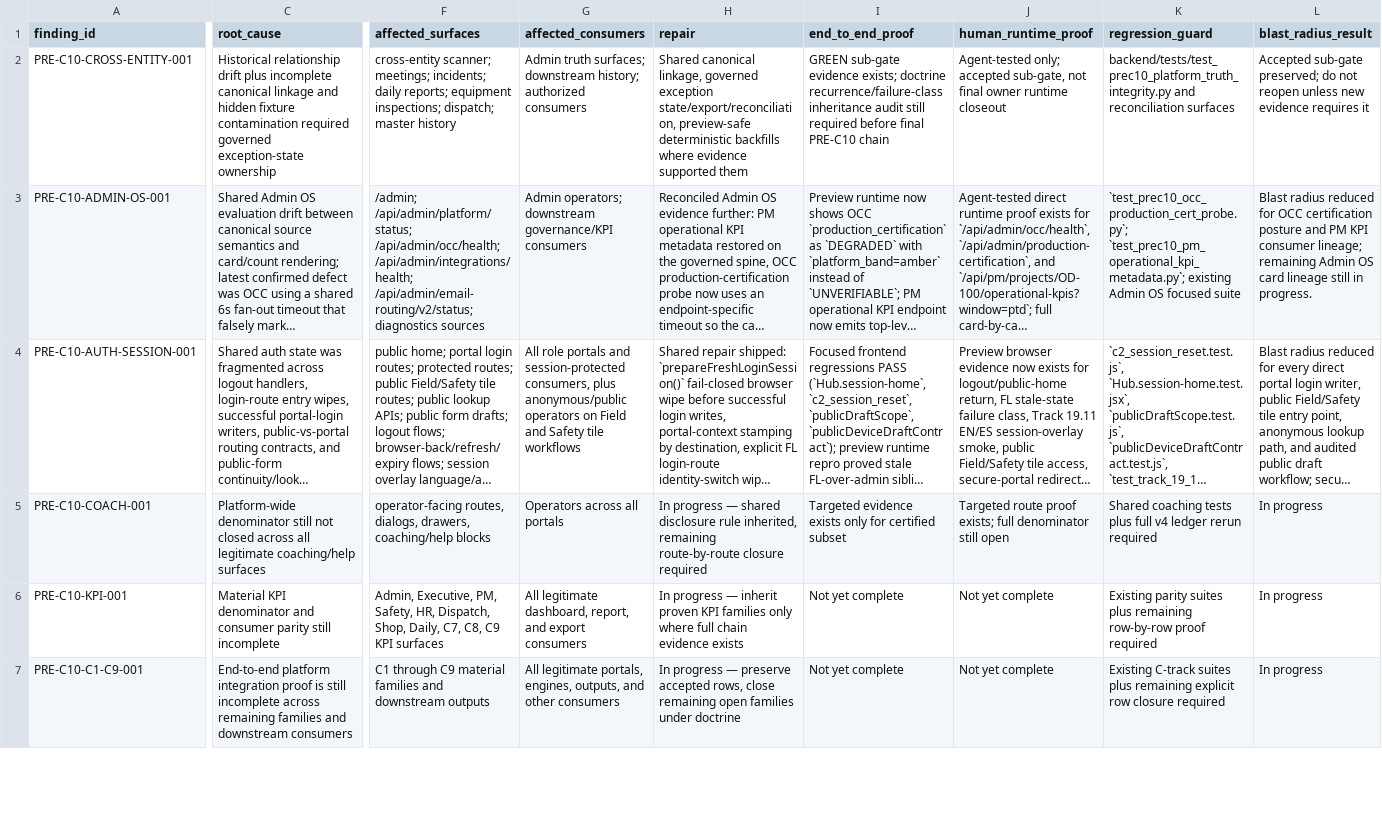
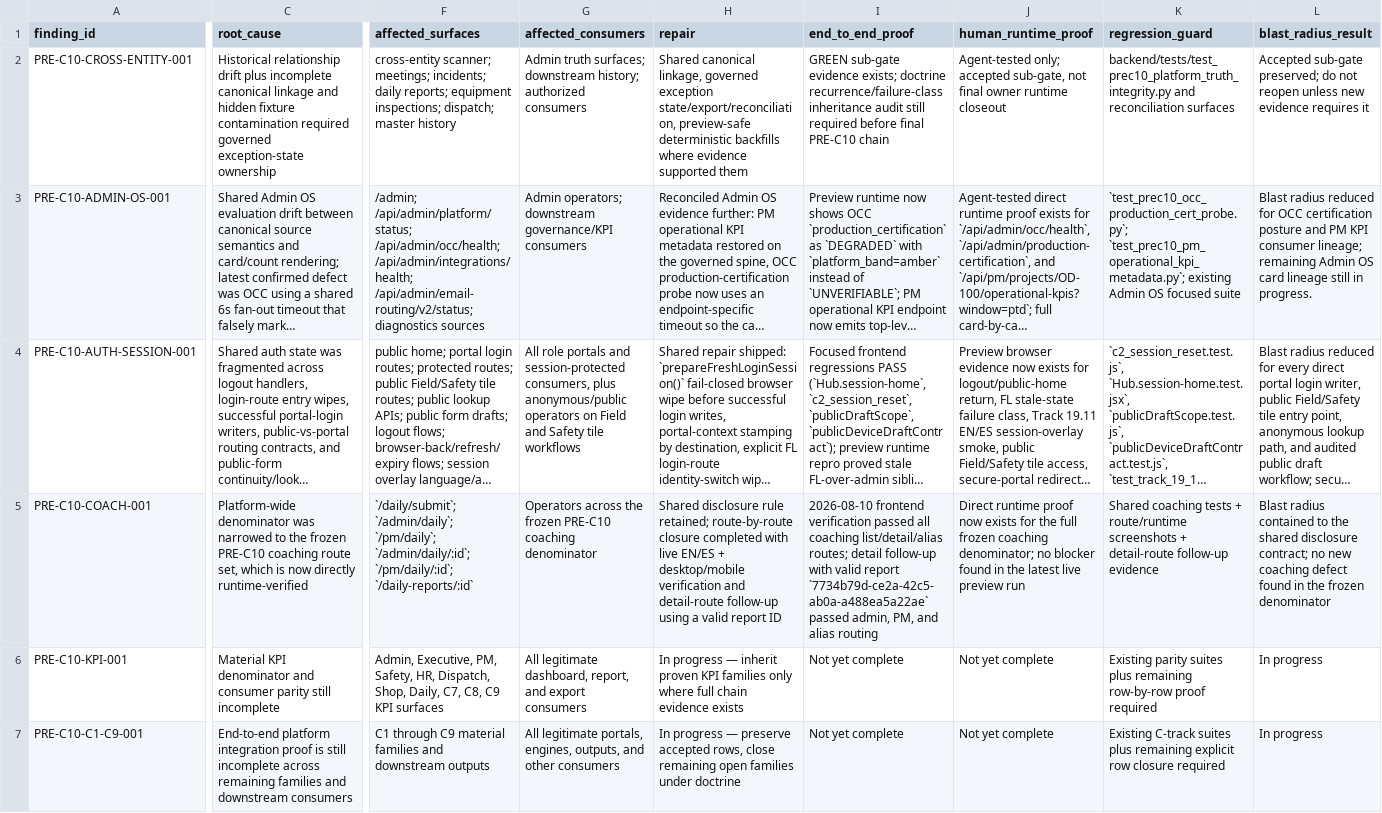
Before and after one commit to Judd-19851202/MASCI-OPS-08-15-26-11-30am, a CSV file: docs/governance/PERMANENT_FIX_CLOSURE_REGISTER.csv, drawn as a sheet; only a part is shown, gaps mark what is left out; long unchanged cells end in …; the diff covers the shown part only; the diff names each change by its address in the sheet, - before the commit and + after, or states it on an @@ line.

```diff
--- a/docs/governance/PERMANENT_FIX_CLOSURE_REGISTER.csv
+++ b/docs/governance/PERMANENT_FIX_CLOSURE_REGISTER.csv
-C5 (root_cause): Platform-wide denominator still not closed across all legitimate coaching/help surfaces
+C5 (root_cause): Platform-wide denominator was narrowed to the frozen PRE-C10 coaching route set, which is now directly runtime-verified
-F5 (affected_surfaces): operator-facing routes, dialogs, drawers, coaching/help blocks
+F5 (affected_surfaces): `/daily/submit`; `/admin/daily`; `/pm/daily`; `/admin/daily/:id`; `/pm/daily/:id`; `/daily-reports/:id`
-G5 (affected_consumers): Operators across all portals
+G5 (affected_consumers): Operators across the frozen PRE-C10 coaching denominator
-H5 (repair): In progress — shared disclosure rule inherited, remaining route-by-route closure required
+H5 (repair): Shared disclosure rule retained; route-by-route closure completed with live EN/ES + desktop/mobile verification and detail-route follow-up using a valid report ID
-I5 (end_to_end_proof): Targeted evidence exists only for certified subset
+I5 (end_to_end_proof): 2026-08-10 frontend verification passed all coaching list/detail/alias routes; detail follow-up with valid report `7734b79d-ce2a-42c5-ab0a-a488ea5a22ae` passed admin, PM, and alias routing
-J5 (human_runtime_proof): Targeted route proof exists; full denominator still open
+J5 (human_runtime_proof): Direct runtime proof now exists for the full frozen coaching denominator; no blocker found in the latest live preview run
-K5 (regression_guard): …coaching tests plus full v4 ledger rerun required
+K5 (regression_guard): …coaching tests + route/runtime screenshots + detail-route follow-up evidence
-L5 (blast_radius_result): In progress
+L5 (blast_radius_result): Blast radius contained to the shared disclosure contract; no new coaching defect found in the frozen denominator
```
Also changed, not shown: 9 edited cells elsewhere in this file, memory/WP17D_DAILY_COACHING_CLOSURE_LEDGER.csv, 12 other files.
